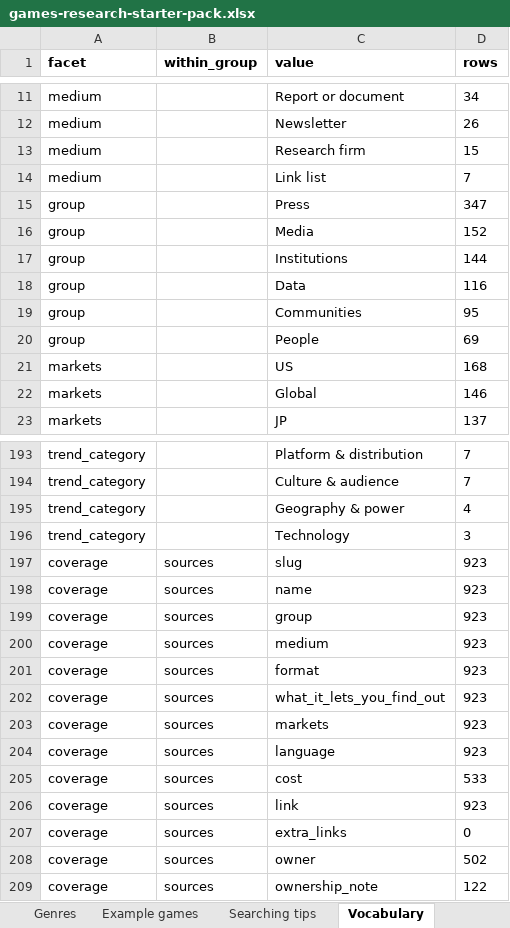
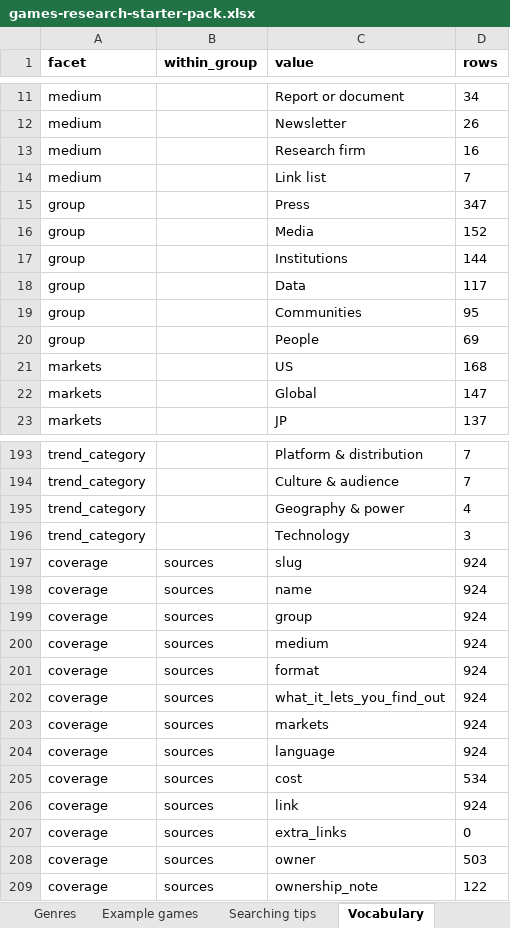
Before and after one commit to itsmepants2/games-research-starter-pack-data, an Excel workbook: games-research-starter-pack.xlsx, sheet Vocabulary, drawn as a sheet; only a part is shown, gaps mark what is left out; values as stored, in another font and other column widths than the file's, no borders; the diff covers the shown part only; the diff names each change by its address in the sheet, - before the commit and + after, or states it on an @@ line.

```diff
--- a/games-research-starter-pack.xlsx (sheet Vocabulary)
+++ b/games-research-starter-pack.xlsx (sheet Vocabulary)
-D13 (rows): 15
+D13 (rows): 16
-D18 (rows): 116
+D18 (rows): 117
-D22 (rows): 146
+D22 (rows): 147
-D197:D204 (rows): 923
+D197:D204 (rows): 924
-D205 (rows): 533
+D205 (rows): 534
-D206 (rows): 923
+D206 (rows): 924
-D208 (rows): 502
+D208 (rows): 503
```
Also changed, not shown: 4 edited cells elsewhere in this sheet, sheet Sources, sheet Read me, 5 other files.
